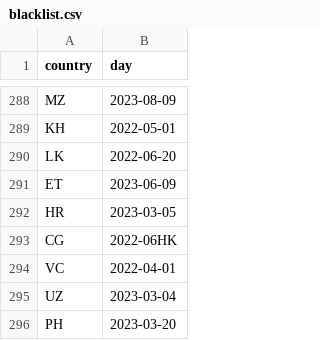
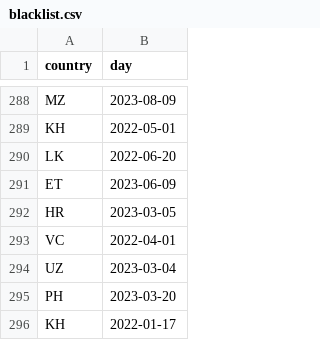
Before and after one commit to favstats/meta_ad_reports, a CSV file: blacklist.csv, drawn as a sheet; only a part is shown, gaps mark what is left out; the shorter side is filled out with more unchanged rows.

Commit message:
Update blacklist.csv

```diff
--- a/blacklist.csv
+++ b/blacklist.csv
@@ -292,3 +292,2 @@ ET,2023-06-09
 HR,2023-03-05
-CG,2022-06HK,
 VC,2022-04-01
```
